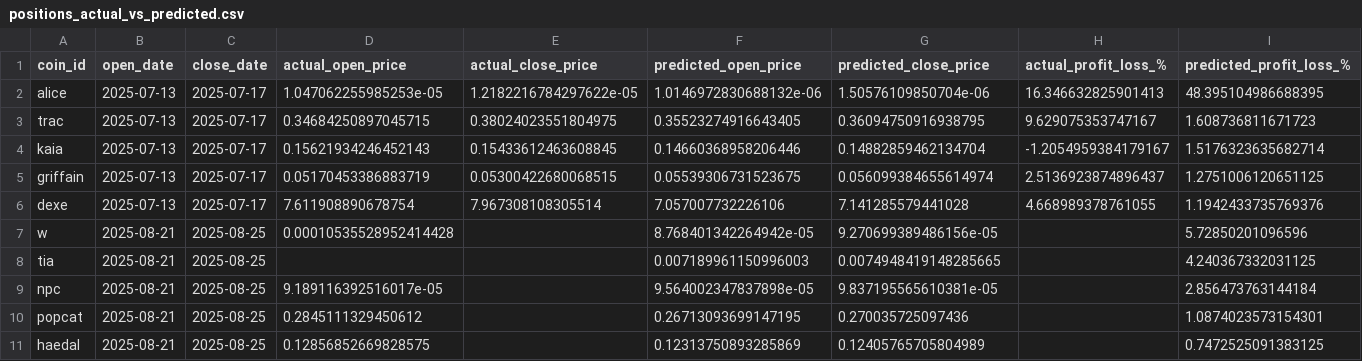
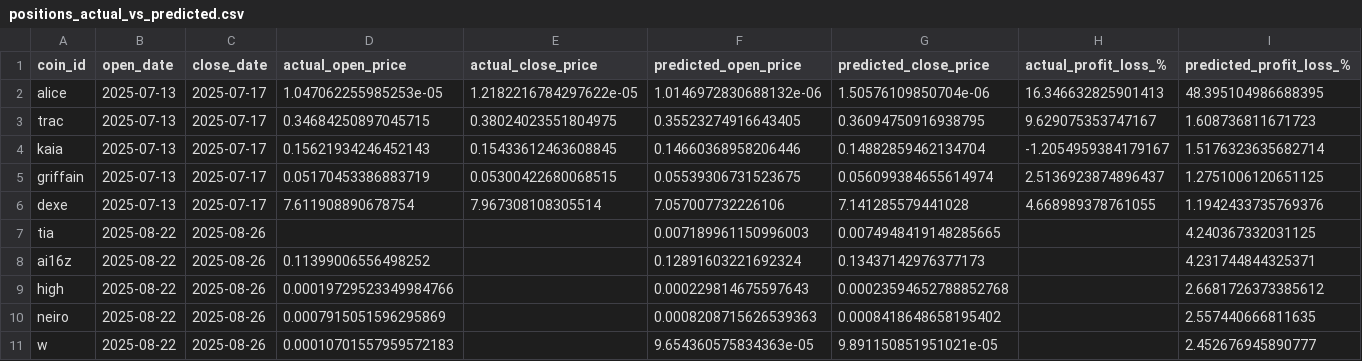
Before and after one commit to tamonashroy/price-prediction-app, a CSV file: positions_actual_vs_predicted.csv, drawn as a sheet.

```diff
--- a/positions_actual_vs_predicted.csv
+++ b/positions_actual_vs_predicted.csv
@@ -6,6 +6,6 @@ griffain,2025-07-13,2025-07-17,0.05170453386883719,0.05300422680068515,0.0553930
 dexe,2025-07-13,2025-07-17,7.611908890678754,7.967308108305514,7.057007732226106,7.141285579441028,4.668989378761055,1.1942433735769376
-w,2025-08-21,2025-08-25,0.00010535528952414428,,8.768401342264942e-05,9.270699389486156e-05,,5.72850201096596
-tia,2025-08-21,2025-08-25,,,0.007189961150996003,0.0074948419148285665,,4.240367332031125
-npc,2025-08-21,2025-08-25,9.189116392516017e-05,,9.564002347837898e-05,9.837195565610381e-05,,2.856473763144184
-popcat,2025-08-21,2025-08-25,0.2845111329450612,,0.26713093699147195,0.270035725097436,,1.0874023573154301
-haedal,2025-08-21,2025-08-25,0.12856852669828575,,0.12313750893285869,0.12405765705804989,,0.7472525091383125
+tia,2025-08-22,2025-08-26,,,0.007189961150996003,0.0074948419148285665,,4.240367332031125
+ai16z,2025-08-22,2025-08-26,0.11399006556498252,,0.12891603221692324,0.13437142976377173,,4.231744844325371
+high,2025-08-22,2025-08-26,0.00019729523349984766,,0.000229814675597643,0.00023594652788852768,,2.6681726373385612
+neiro,2025-08-22,2025-08-26,0.0007915051596295869,,0.0008208715626539363,0.0008418648658195402,,2.557440666811635
+w,2025-08-22,2025-08-26,0.00010701557959572183,,9.654360575834363e-05,9.891150851951021e-05,,2.452676945890777
```
Also changed, not shown: batch_5day_predictions.csv, batch_last5_actual_vs_predicted.csv, 2 other files.
